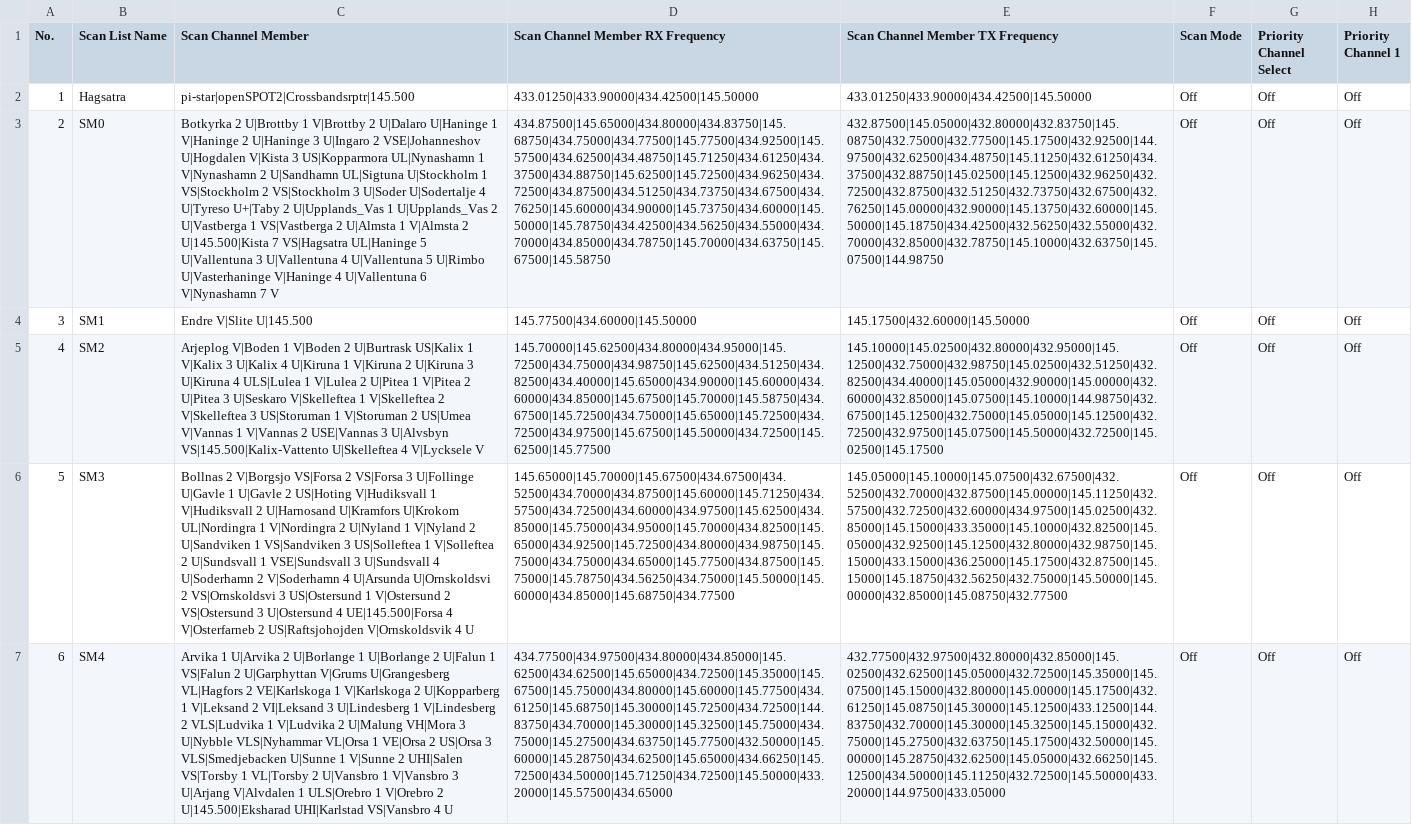
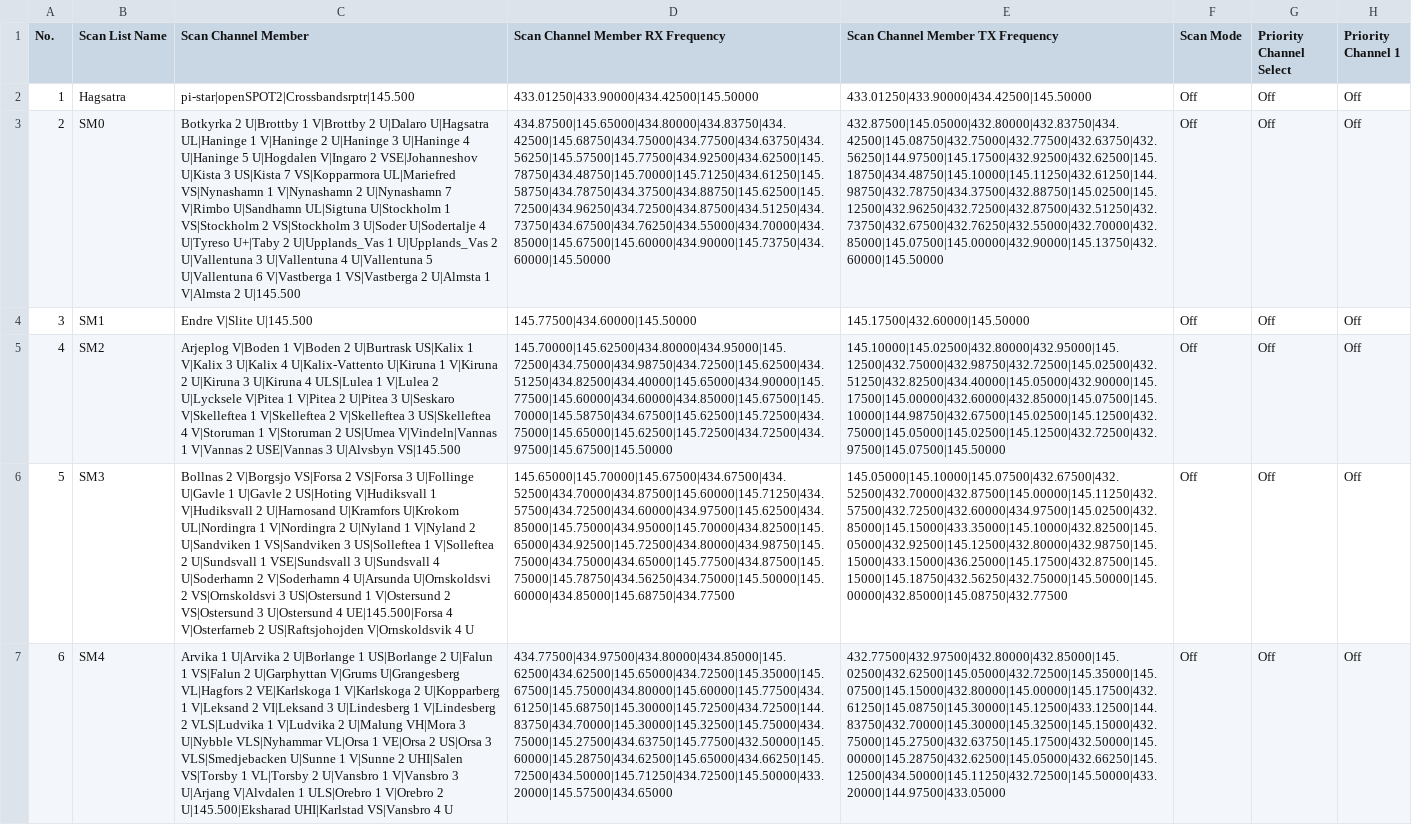
Before and after one commit to sm0rgm/at-d578uv, a CSV file: ScanList.CSV, drawn as a sheet; only a part is shown; the diff covers the shown part only; the diff names each change by its address in the sheet, - before the commit and + after, or states it on an @@ line.

Commit message:
2025-10-11

```diff
--- a/ScanList.CSV
+++ b/ScanList.CSV
-C3 (Scan Channel Member): …2 U|Dalaro U|Haninge 1 V|Haninge 2 U|Haninge 3 U|Ingaro 2 VSE|Johanneshov U|Hogdalen V|Kista 3 US|Kopparmora UL|Nynashamn 1 V|Nynashamn 2 U|Sandhamn UL|Sigtuna U|Stockholm 1 VS|Stockholm 2 VS|Stockholm 3 U|Soder U|Sodertalje 4 U|Tyreso U+|Taby 2 U|Upplands_Vas 1 U|Upplands_Vas 2 U|Vastberga 1 VS|Vastberga 2 U|Almsta 1 V|Almsta 2 U|145.500|Kista 7 VS|Hagsatra UL|Haninge 5 U|Vallentuna 3 U|Vallentuna 4 U|Vallentuna 5 U|Rimbo U|Vasterhaninge V|Haninge 4 U|Vallentuna 6 V|Nynashamn 7 V
+C3 (Scan Channel Member): …2 U|Dalaro U|Hagsatra UL|Haninge 1 V|Haninge 2 U|Haninge 3 U|Haninge 4 U|Haninge 5 U|Hogdalen V|Ingaro 2 VSE|Johanneshov U|Kista 3 US|Kista 7 VS|Kopparmora UL|Mariefred VS|Nynashamn 1 V|Nynashamn 2 U|Nynashamn 7 V|Rimbo U|Sandhamn UL|Sigtuna U|Stockholm 1 VS|Stockholm 2 VS|Stockholm 3 U|Soder U|Sodertalje 4 U|Tyreso U+|Taby 2 U|Upplands_Vas 1 U|Upplands_Vas 2 U|Vallentuna 3 U|Vallentuna 4 U|Vallentuna 5 U|Vallentuna 6 V|Vastberga 1 VS|Vastberga 2 U|Almsta 1 V|Almsta 2 U|145.500
-D3 (Scan Channel Member RX Frequency): 434.87500|145.65000|434.80000|434.83750|145.68750|434.75000|434.77500|145.77500|434.92500|145.57500|434.62500|434.48750|145.71250|434.61250|434.37500|434.88750|145.62500|145.72500|434.96250|434.72500|434.87500|434.51250|434.73750|434.67500|434.76250|145.60000|434.90000|145.73750|434.60000|145.50000|145.78750|434.42500|434.56250|434.55000|434.70000|434.85000|434.78750|145.70000|434.63750|145.67500|145.58750
+D3 (Scan Channel Member RX Frequency): 434.87500|145.65000|434.80000|434.83750|434.42500|145.68750|434.75000|434.77500|434.63750|434.56250|145.57500|145.77500|434.92500|434.62500|145.78750|434.48750|145.70000|145.71250|434.61250|145.58750|434.78750|434.37500|434.88750|145.62500|145.72500|434.96250|434.72500|434.87500|434.51250|434.73750|434.67500|434.76250|434.55000|434.70000|434.85000|145.67500|145.60000|434.90000|145.73750|434.60000|145.50000
-E3 (Scan Channel Member TX Frequency): 432.87500|145.05000|432.80000|432.83750|145.08750|432.75000|432.77500|145.17500|432.92500|144.97500|432.62500|434.48750|145.11250|432.61250|434.37500|432.88750|145.02500|145.12500|432.96250|432.72500|432.87500|432.51250|432.73750|432.67500|432.76250|145.00000|432.90000|145.13750|432.60000|145.50000|145.18750|434.42500|432.56250|432.55000|432.70000|432.85000|432.78750|145.10000|432.63750|145.07500|144.98750
+E3 (Scan Channel Member TX Frequency): 432.87500|145.05000|432.80000|432.83750|434.42500|145.08750|432.75000|432.77500|432.63750|432.56250|144.97500|145.17500|432.92500|432.62500|145.18750|434.48750|145.10000|145.11250|432.61250|144.98750|432.78750|434.37500|432.88750|145.02500|145.12500|432.96250|432.72500|432.87500|432.51250|432.73750|432.67500|432.76250|432.55000|432.70000|432.85000|145.07500|145.00000|432.90000|145.13750|432.60000|145.50000
-C5 (Scan Channel Member): …U|Kalix 4 U|Kiruna 1 V|Kiruna 2 U|Kiruna 3 U|Kiruna 4 ULS|Lulea 1 V|Lulea 2 U|Pitea 1 V|Pitea 2 U|Pitea 3 U|Seskaro V|Skelleftea 1 V|Skelleftea 2 V|Skelleftea 3 US|Storuman 1 V|Storuman 2 US|Umea V|Vannas 1 V|Vannas 2 USE|Vannas 3 U|Alvsbyn VS|145.500|Kalix-Vattento U|Skelleftea 4 V|Lycksele V
+C5 (Scan Channel Member): …U|Kalix 4 U|Kalix-Vattento U|Kiruna 1 V|Kiruna 2 U|Kiruna 3 U|Kiruna 4 ULS|Lulea 1 V|Lulea 2 U|Lycksele V|Pitea 1 V|Pitea 2 U|Pitea 3 U|Seskaro V|Skelleftea 1 V|Skelleftea 2 V|Skelleftea 3 US|Skelleftea 4 V|Storuman 1 V|Storuman 2 US|Umea V|Vindeln|Vannas 1 V|Vannas 2 USE|Vannas 3 U|Alvsbyn VS|145.500
-D5 (Scan Channel Member RX Frequency): 145.70000|145.62500|434.80000|434.95000|145.72500|434.75000|434.98750|145.62500|434.51250|434.82500|434.40000|145.65000|434.90000|145.60000|434.60000|434.85000|145.67500|145.70000|145.58750|434.67500|145.72500|434.75000|145.65000|145.72500|434.72500|434.97500|145.67500|145.50000|434.72500|145.62500|145.77500
+D5 (Scan Channel Member RX Frequency): 145.70000|145.62500|434.80000|434.95000|145.72500|434.75000|434.98750|434.72500|145.62500|434.51250|434.82500|434.40000|145.65000|434.90000|145.77500|145.60000|434.60000|434.85000|145.67500|145.70000|145.58750|434.67500|145.62500|145.72500|434.75000|145.65000|145.62500|145.72500|434.72500|434.97500|145.67500|145.50000
-E5 (Scan Channel Member TX Frequency): 145.10000|145.02500|432.80000|432.95000|145.12500|432.75000|432.98750|145.02500|432.51250|432.82500|434.40000|145.05000|432.90000|145.00000|432.60000|432.85000|145.07500|145.10000|144.98750|432.67500|145.12500|432.75000|145.05000|145.12500|432.72500|432.97500|145.07500|145.50000|432.72500|145.02500|145.17500
+E5 (Scan Channel Member TX Frequency): 145.10000|145.02500|432.80000|432.95000|145.12500|432.75000|432.98750|432.72500|145.02500|432.51250|432.82500|434.40000|145.05000|432.90000|145.17500|145.00000|432.60000|432.85000|145.07500|145.10000|144.98750|432.67500|145.02500|145.12500|432.75000|145.05000|145.02500|145.12500|432.72500|432.97500|145.07500|145.50000
-C7 (Scan Channel Member): …U|Borlange 1 U|Borlange 2 U|Falun…
+C7 (Scan Channel Member): …U|Borlange 1 US|Borlange 2 U|Falun…
```
Also changed, not shown: 9 edited cells elsewhere in this file.
